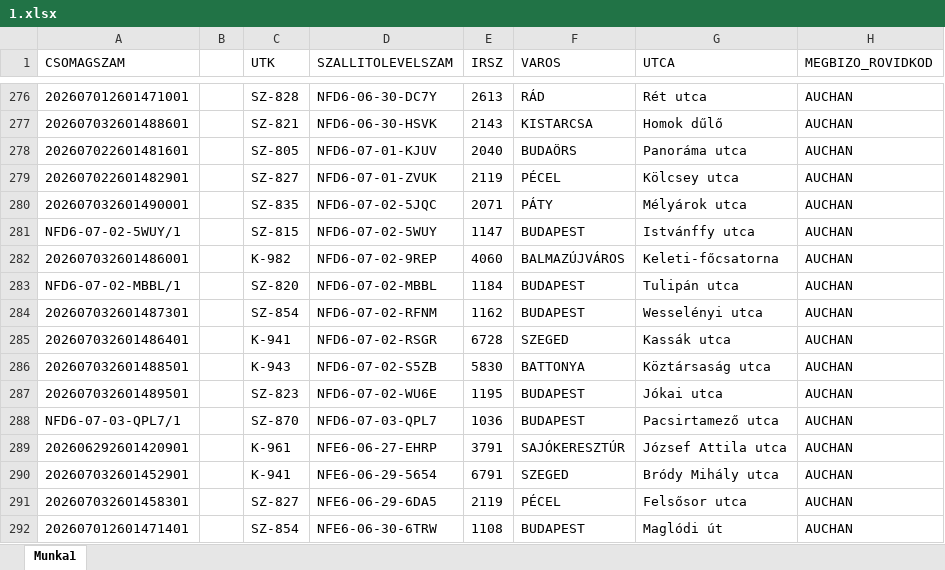
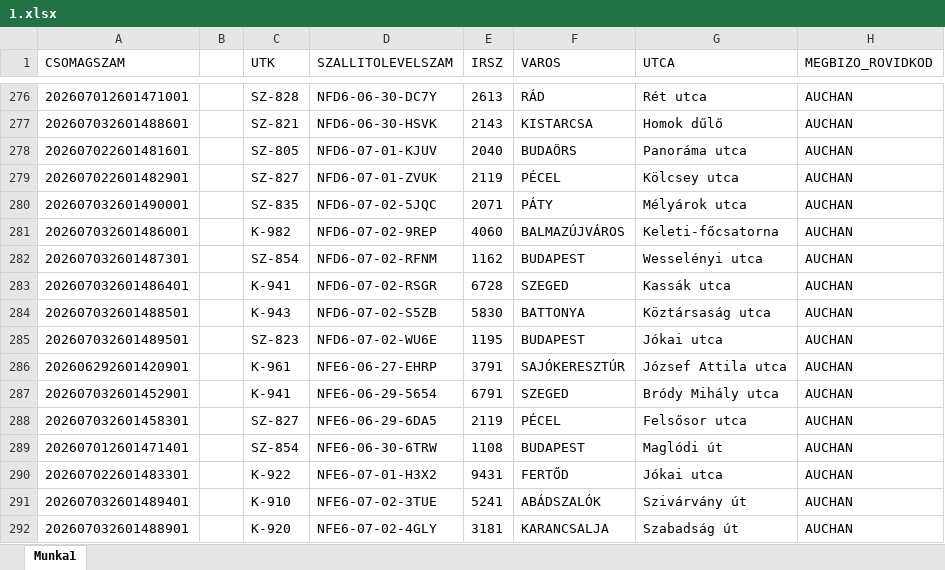
Before and after one commit to hunyadvariarmin/kodkereso-pwa, an Excel workbook: 1.xlsx, sheet Munka1, drawn as a sheet; only a part is shown, gaps mark what is left out; the shorter side is filled out with more unchanged rows; values as stored, in another font and other column widths than the file's, no borders; the diff names each change by its address in the sheet, - before the commit and + after, or states it on an @@ line.

```diff
--- a/1.xlsx (sheet Munka1)
+++ b/1.xlsx (sheet Munka1)
-row 281: NFD6-07-02-5WUY/1 |  | SZ-815 | NFD6-07-02-5WUY | 1147 | BUDAPEST | Istvánffy utca | AUCHAN
-row 283: NFD6-07-02-MBBL/1 |  | SZ-820 | NFD6-07-02-MBBL | 1184 | BUDAPEST | Tulipán utca | AUCHAN
-row 288: NFD6-07-03-QPL7/1 |  | SZ-870 | NFD6-07-03-QPL7 | 1036 | BUDAPEST | Pacsirtamező utca | AUCHAN
```
Also changed, not shown: adatok.xlsx.
